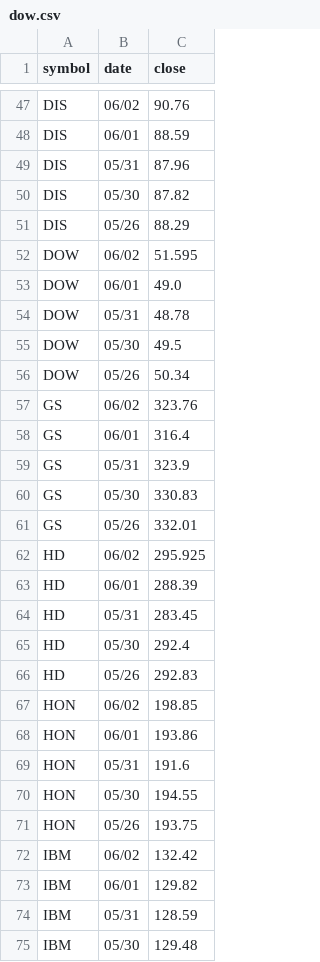
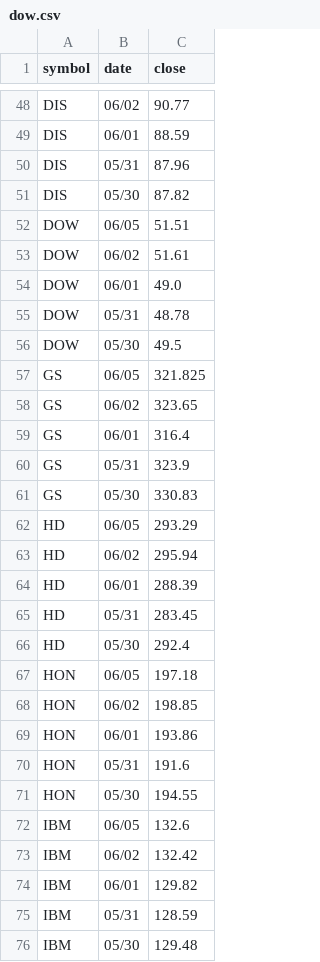
Before and after one commit to edoconnor/pierpoint, a CSV file: dow.csv, drawn as a sheet; only a part is shown, gaps mark what is left out; removed rows and columns are numbered as before the commit, all else as after; the diff covers the shown part only; the diff names each change by its address in the sheet, - before the commit and + after, or states it on an @@ line.

```diff
--- a/dow.csv
+++ b/dow.csv
-C48 (close): 90.76
+C48 (close): 90.77
-row 51: DIS | 05/26 | 88.29
+row 52: DOW | 06/05 | 51.51
-C53 (close): 51.595
+C53 (close): 51.61
-row 56: DOW | 05/26 | 50.34
+row 57: GS | 06/05 | 321.825
-C58 (close): 323.76
+C58 (close): 323.65
-row 61: GS | 05/26 | 332.01
+row 62: HD | 06/05 | 293.29
-C63 (close): 295.925
+C63 (close): 295.94
-row 66: HD | 05/26 | 292.83
+row 67: HON | 06/05 | 197.18
-row 71: HON | 05/26 | 193.75
+row 72: IBM | 06/05 | 132.6
```
Also changed, not shown: 25 added rows, 25 removed rows and 12 edited cells elsewhere in this file, 1 other file.
